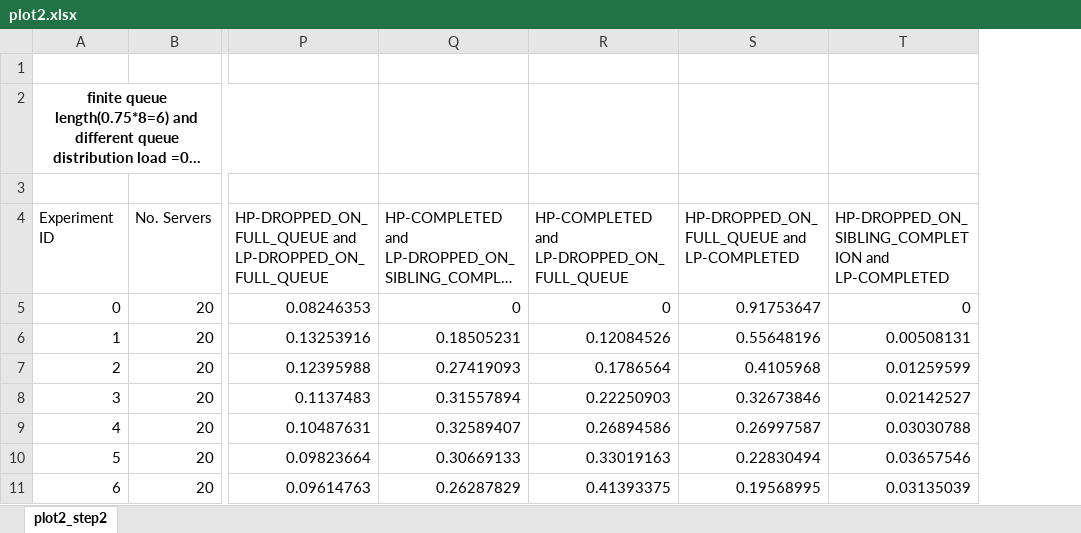
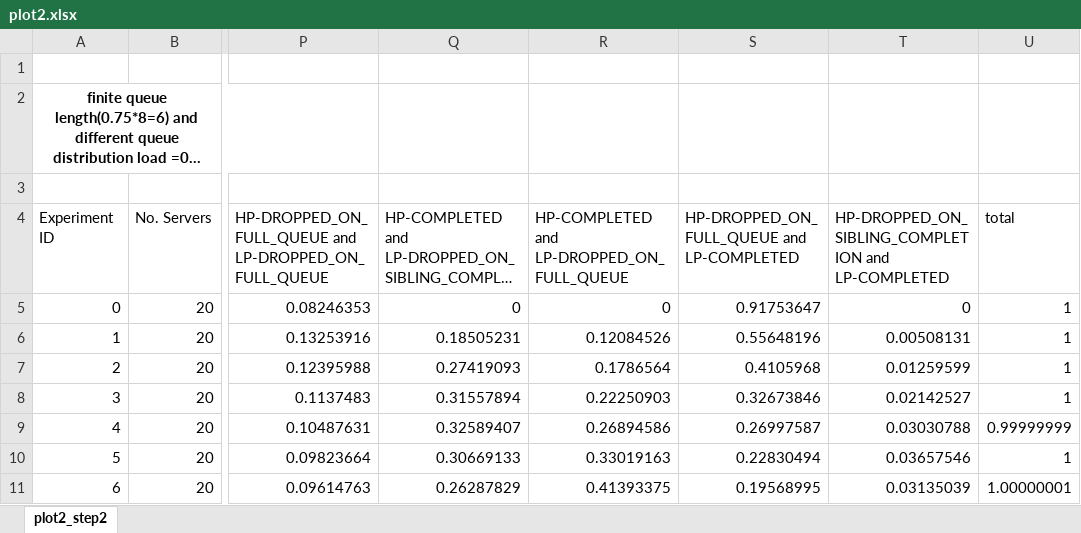
Before and after one commit to assafi/oblivious-load-balancing, an Excel workbook: Oblivious Load Balance Simulator/output/plot2.xlsx, sheet plot2_step2, drawn as a sheet; only a part is shown, gaps mark what is left out; long unchanged cells end in …; values as stored, in another font and other column widths than the file's, no borders; charts and pictures not drawn; the diff names each change by its address in the sheet, - before the commit and + after, or states it on an @@ line.

```diff
--- a/Oblivious Load Balance Simulator/output/plot2.xlsx (sheet plot2_step2)
+++ b/Oblivious Load Balance Simulator/output/plot2.xlsx (sheet plot2_step2)
+column U (total), rows 5-11: 1 | 1 | 1 | 1 | 0.99999999 | 1 | 1.00000001
```
Also changed, not shown: charts or pictures.
